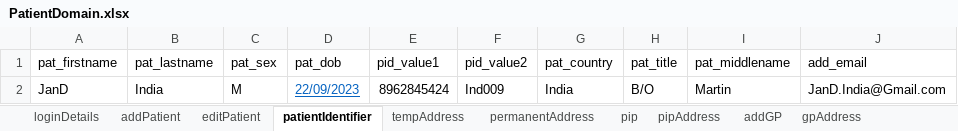
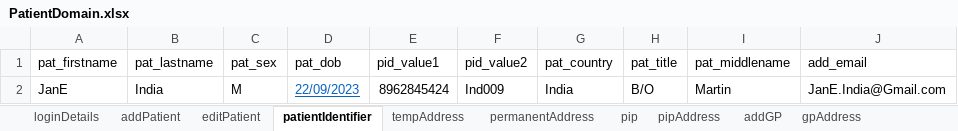
Before and after one commit to manojvyavahare27/C4Automation, an Excel workbook: ExcelFiles/PatientDomain.xlsx, sheet patientIdentifier, drawn as a sheet; values as stored, in another font and other column widths than the file's, no borders; the diff names each change by its address in the sheet, - before the commit and + after, or states it on an @@ line.

Commit message:
Patient change

```diff
--- a/ExcelFiles/PatientDomain.xlsx (sheet patientIdentifier)
+++ b/ExcelFiles/PatientDomain.xlsx (sheet patientIdentifier)
-A2 (pat_firstname): JanD
+A2 (pat_firstname): JanE
-J2 (add_email): JanD.India@Gmail.com
+J2 (add_email): JanE.India@Gmail.com
```
Also changed, not shown: sheet addPatient, sheet patDetails, sheet editPatient.
